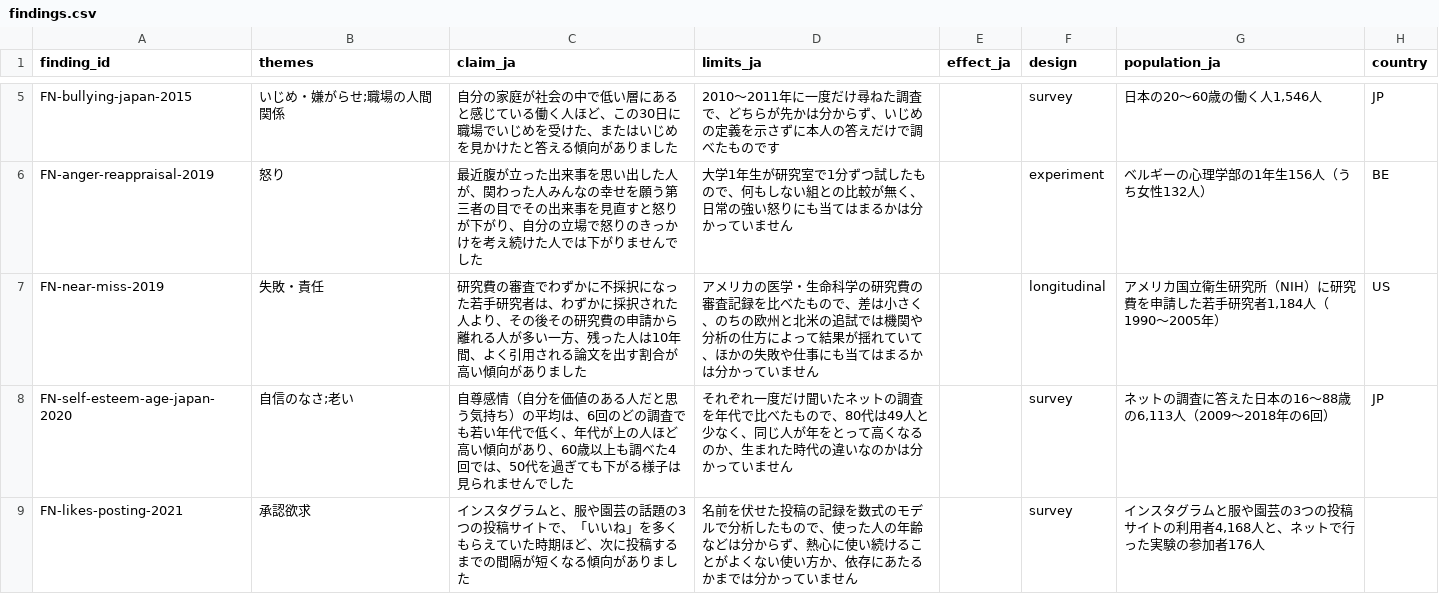
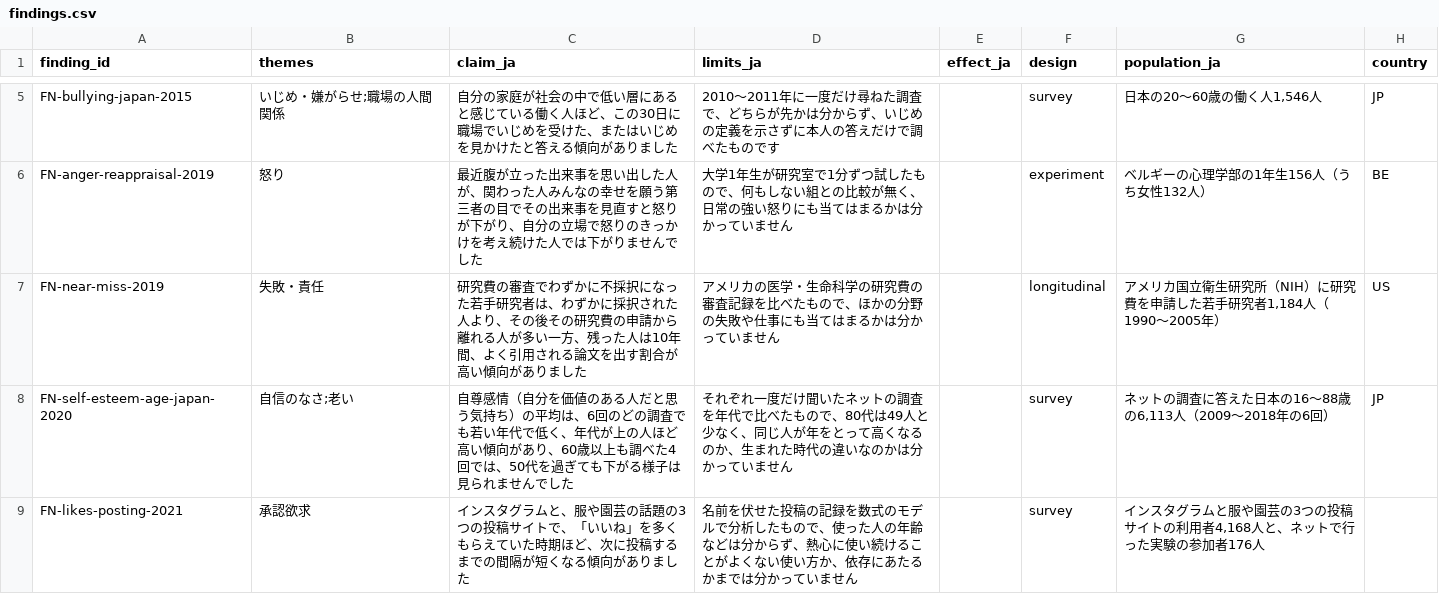
Before and after one commit to bunkoko/bunkoko, a CSV file: config/findings.csv, drawn as a sheet; only a part is shown, gaps mark what is left out; the diff names each change by its address in the sheet, - before the commit and + after, or states it on an @@ line.

```diff
--- a/config/findings.csv
+++ b/config/findings.csv
-D7 (limits_ja): …もので、差は小さく、のちの欧州と北米の追試では機関や分析の仕方によって結果が揺れていて、ほかの失敗や…
+D7 (limits_ja): …もので、ほかの分野の失敗や…
```
Also changed, not shown: 7 other files.
